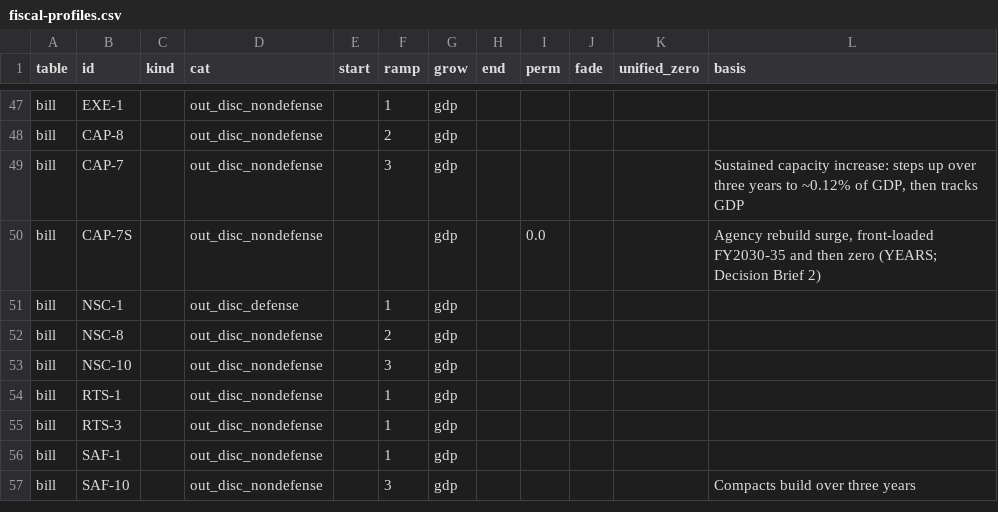
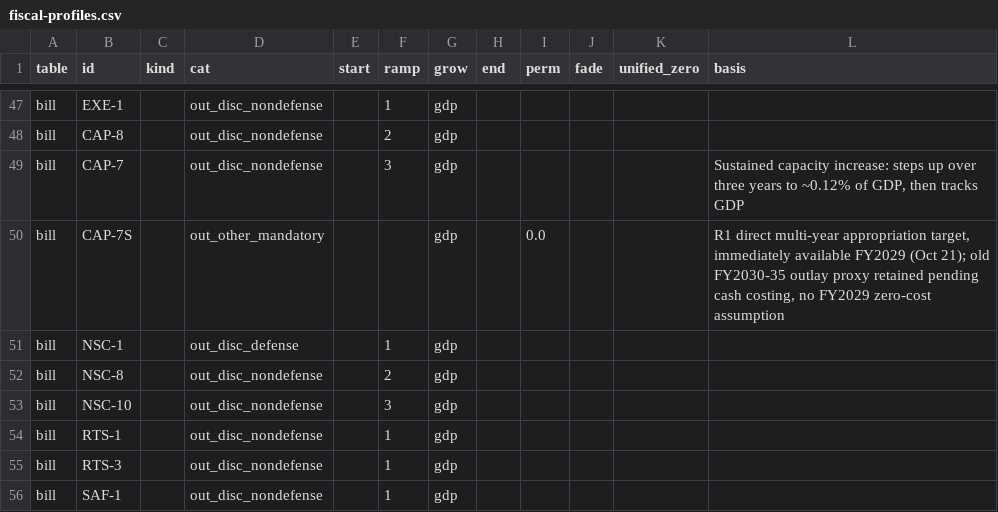
Before and after one commit to fm58cn6g4d-stack/project-2050, a CSV file: index/data/inputs/fiscal-profiles.csv, drawn as a sheet; only a part is shown, gaps mark what is left out; the shorter side is filled out with more unchanged rows.

```diff
--- a/index/data/inputs/fiscal-profiles.csv
+++ b/index/data/inputs/fiscal-profiles.csv
@@ -49,3 +49,3 @@ bill,CAP-8,,out_disc_nondefense,,2,gdp,,,,,
 bill,CAP-7,,out_disc_nondefense,,3,gdp,,,,,"Sustained capacity increase: steps up over three years to ~0.12% of GDP, then tracks GDP"
-bill,CAP-7S,,out_disc_nondefense,,,gdp,,0.0,,,"Agency rebuild surge, front-loaded FY2030-35 and then zero (YEARS; Decision Brief 2)"
+bill,CAP-7S,,out_other_mandatory,,,gdp,,0.0,,,"R1 direct multi-year appropriation target, immediately available FY2029 (Oct 21); old FY2030-35 outlay proxy retained pending cash costing, no FY2029 zero-cost assumption"
 bill,NSC-1,,out_disc_defense,,1,gdp,,,,,
```
Also changed, not shown: index/data/inputs/fiscal-years.csv, index/data/inputs/ledger-bills.csv, 26 other files.
